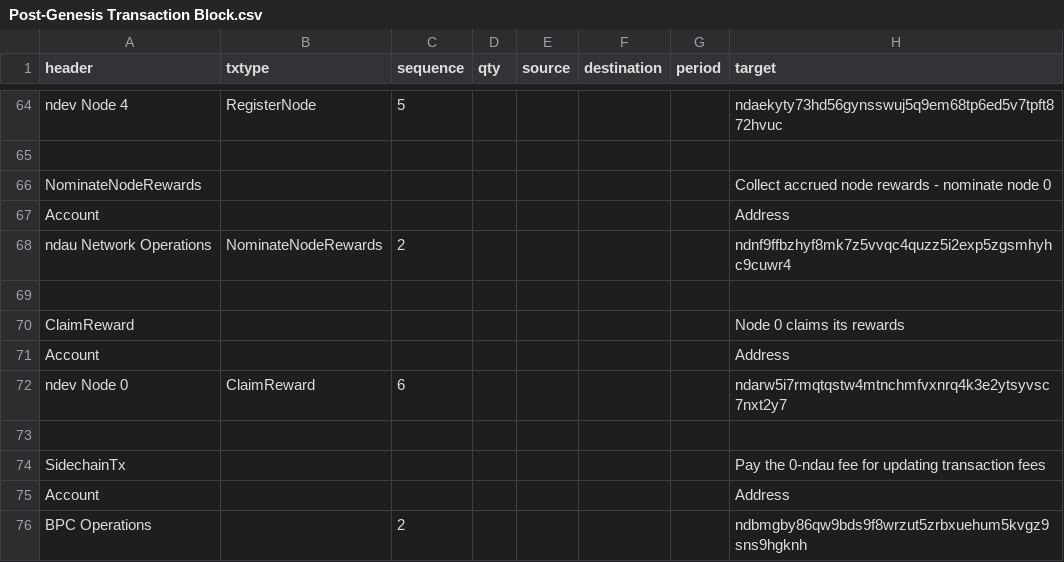
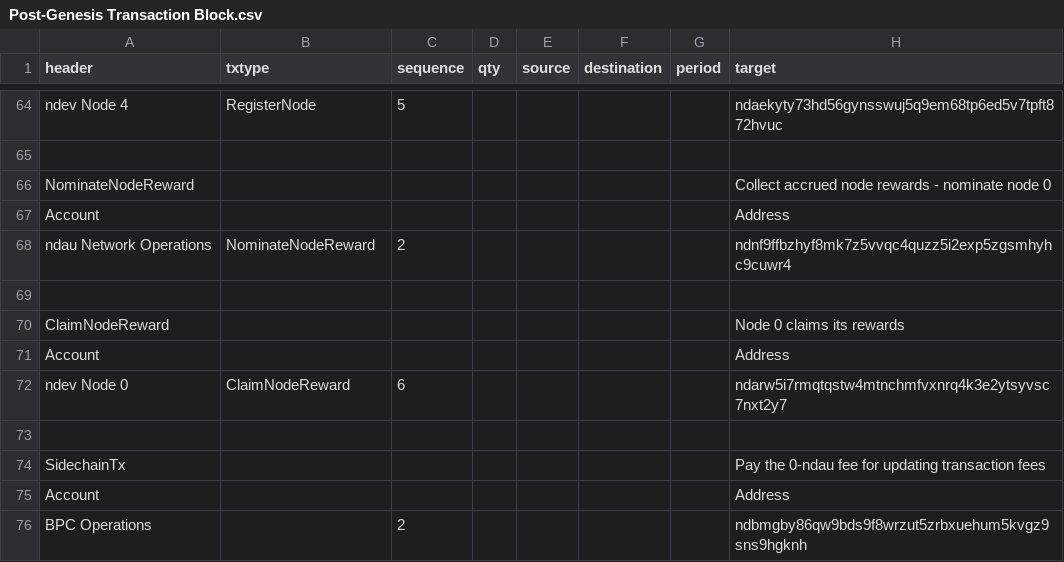
Before and after one commit to ndau/genesis, a CSV file: data and procedures/Post-Genesis Transaction Block.csv, drawn as a sheet; only a part is shown, gaps mark what is left out; the diff names each change by its address in the sheet, - before the commit and + after, or states it on an @@ line.

```diff
--- a/data and procedures/Post-Genesis Transaction Block.csv
+++ b/data and procedures/Post-Genesis Transaction Block.csv
-A66 (header): NominateNodeRewards
+A66 (header): NominateNodeReward
-B68 (txtype): NominateNodeRewards
+B68 (txtype): NominateNodeReward
-A70 (header): ClaimReward
+A70 (header): ClaimNodeReward
-B72 (txtype): ClaimReward
+B72 (txtype): ClaimNodeReward
```
Also changed, not shown: 2 other files.
